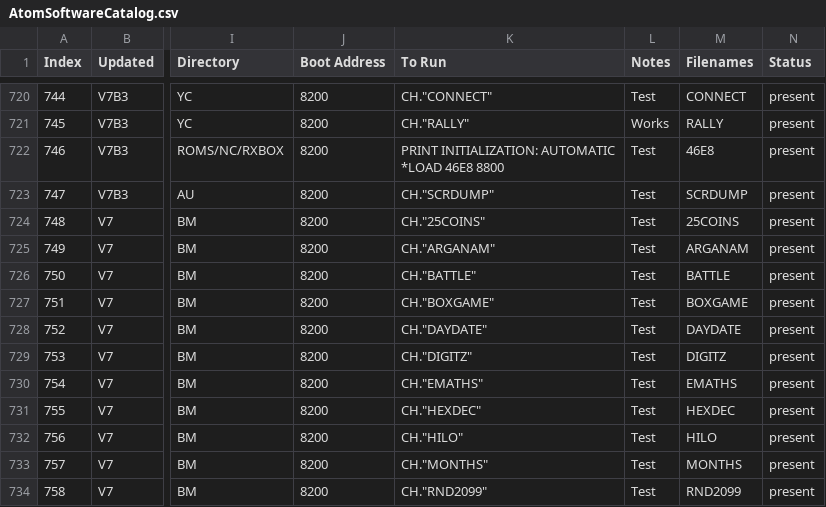
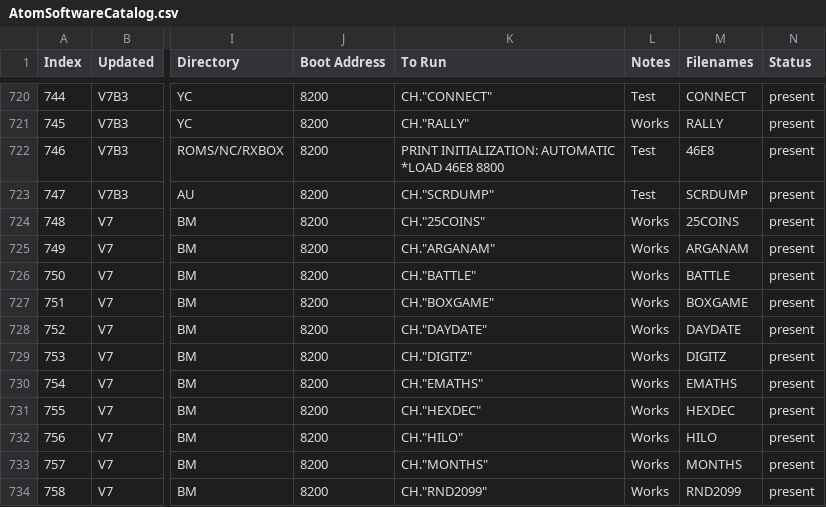
Before and after one commit to hoglet67/AtomSoftwareArchive, a CSV file: catalog/AtomSoftwareCatalog.csv, drawn as a sheet; only a part is shown, gaps mark what is left out; the diff covers the shown part only; the diff names each change by its address in the sheet, - before the commit and + after, or states it on an @@ line.

Commit message:
Added Dormann/BCD tests, Flappy SID, Galaforce Joystick Fix

```diff
--- a/catalog/AtomSoftwareCatalog.csv
+++ b/catalog/AtomSoftwareCatalog.csv
-L724:L734 (Notes): Test
+L724:L734 (Notes): Works
```
Also changed, not shown: 3 added rows and 11 edited cells elsewhere in this file, 9 other files.
